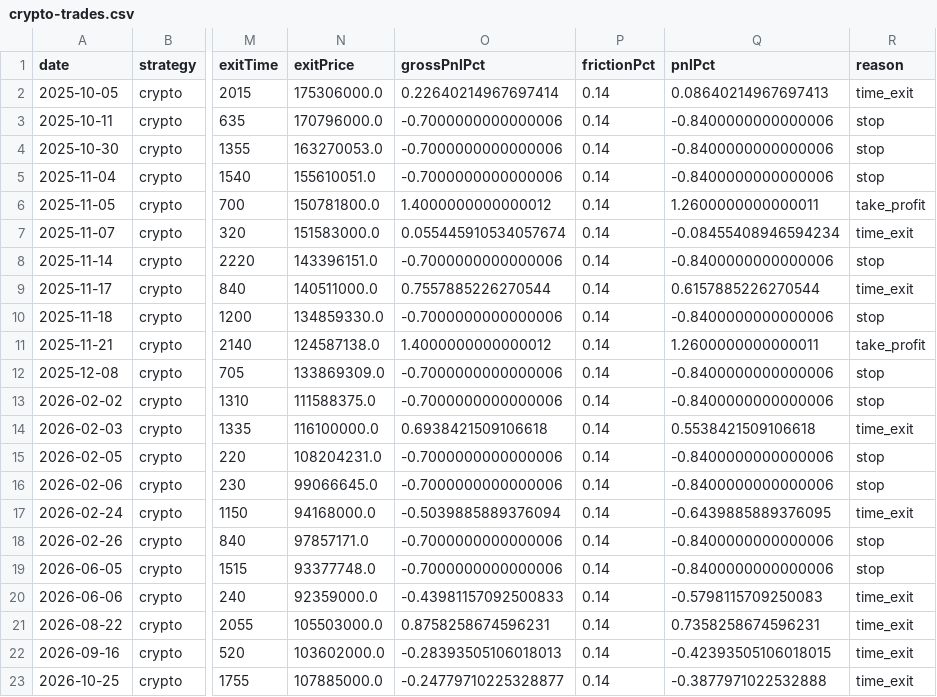
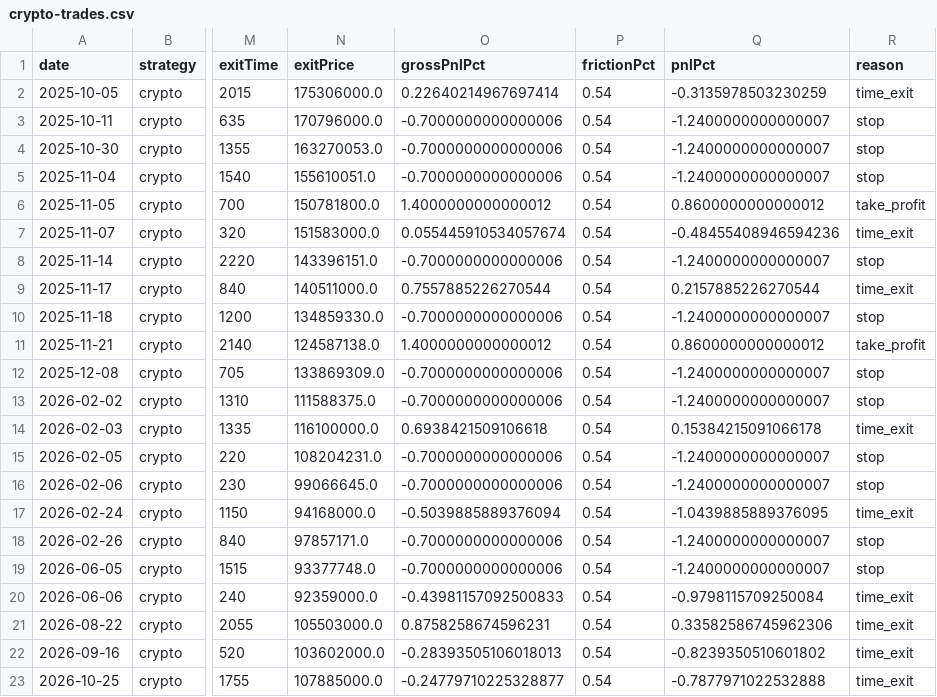
Before and after one commit to jkdevjob/jkquant, a CSV file: data/daily1-shadow/crypto-trades.csv, drawn as a sheet; only a part is shown, gaps mark what is left out; the diff names each change by its address in the sheet, - before the commit and + after, or states it on an @@ line.

```diff
--- a/data/daily1-shadow/crypto-trades.csv
+++ b/data/daily1-shadow/crypto-trades.csv
-P2:P23 (frictionPct): 0.14
+P2:P23 (frictionPct): 0.54
-Q2 (pnlPct): 0.08640214967697413
+Q2 (pnlPct): -0.3135978503230259
-Q3:Q5 (pnlPct): -0.8400000000000006
+Q3:Q5 (pnlPct): -1.2400000000000007
-Q6 (pnlPct): 1.2600000000000011
+Q6 (pnlPct): 0.8600000000000012
-Q7 (pnlPct): -0.08455408946594234
+Q7 (pnlPct): -0.48455408946594236
-Q8 (pnlPct): -0.8400000000000006
+Q8 (pnlPct): -1.2400000000000007
-Q9 (pnlPct): 0.6157885226270544
+Q9 (pnlPct): 0.2157885226270544
-Q10 (pnlPct): -0.8400000000000006
+Q10 (pnlPct): -1.2400000000000007
-Q11 (pnlPct): 1.2600000000000011
+Q11 (pnlPct): 0.8600000000000012
-Q12:Q13 (pnlPct): -0.8400000000000006
+Q12:Q13 (pnlPct): -1.2400000000000007
-Q14 (pnlPct): 0.5538421509106618
+Q14 (pnlPct): 0.15384215091066178
-Q15:Q16 (pnlPct): -0.8400000000000006
+Q15:Q16 (pnlPct): -1.2400000000000007
-Q17 (pnlPct): -0.6439885889376095
+Q17 (pnlPct): -1.0439885889376095
-Q18:Q19 (pnlPct): -0.8400000000000006
+Q18:Q19 (pnlPct): -1.2400000000000007
-Q20 (pnlPct): -0.5798115709250083
+Q20 (pnlPct): -0.9798115709250084
-Q21 (pnlPct): 0.7358258674596231
+Q21 (pnlPct): 0.33582586745962306
-Q22 (pnlPct): -0.42393505106018015
+Q22 (pnlPct): -0.8239350510601802
-Q23 (pnlPct): -0.3877971022532888
+Q23 (pnlPct): -0.7877971022532888
```
Also changed, not shown: data/daily1-shadow/daytrading-trades.csv, data/daily1-shadow/opening-trades.csv, 2 other files.
